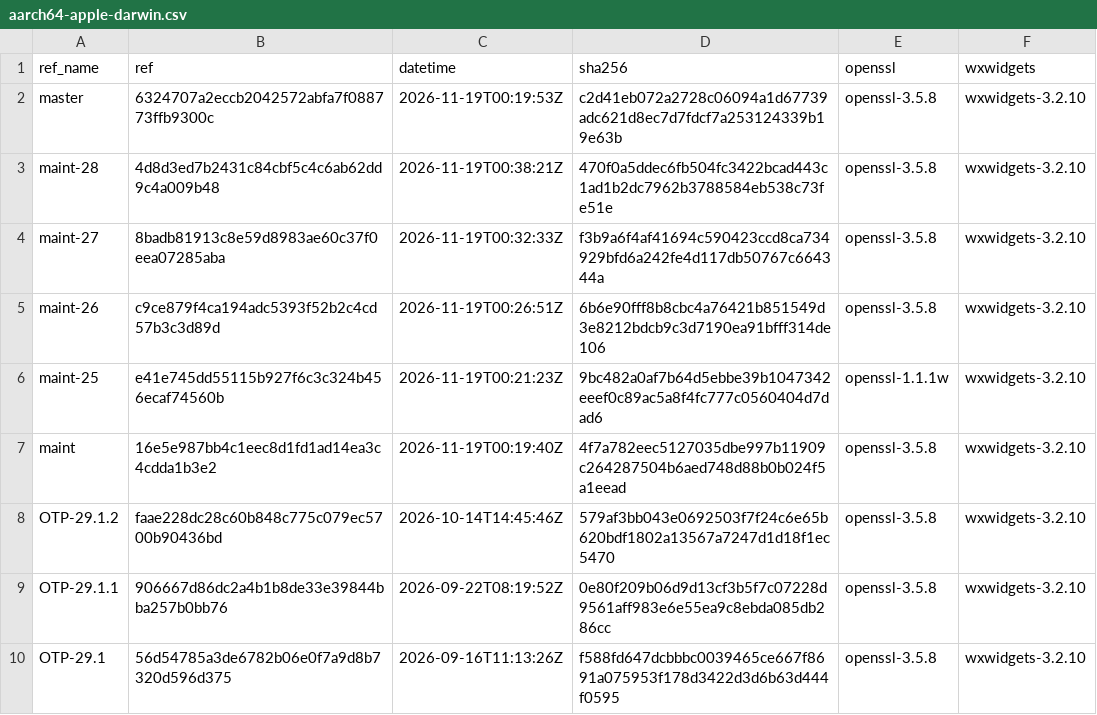
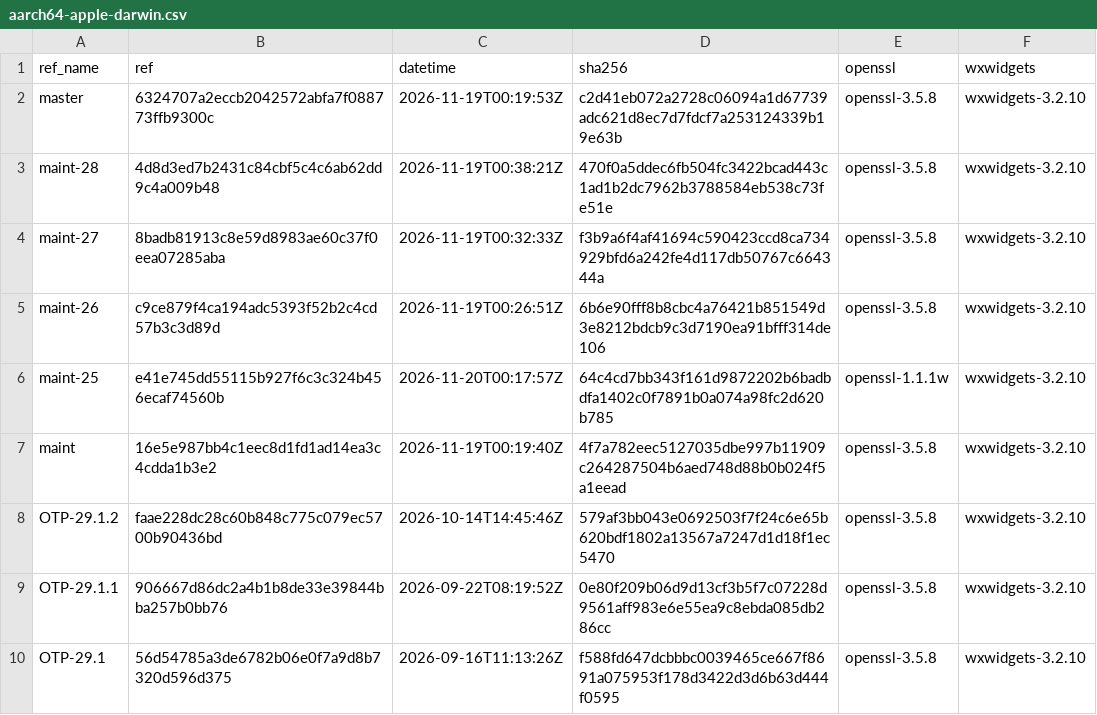
Before and after one commit to erlef/otp_builds, a CSV file: builds/aarch64-apple-darwin.csv, drawn as a sheet; only a part is shown.

```diff
--- a/builds/aarch64-apple-darwin.csv
+++ b/builds/aarch64-apple-darwin.csv
@@ -5,3 +5,3 @@ maint-27,8badb81913c8e59d8983ae60c37f0eea07285aba,2026-11-19T00:32:33Z,f3b9a6f4a
 maint-26,c9ce879f4ca194adc5393f52b2c4cd57b3c3d89d,2026-11-19T00:26:51Z,6b6e90fff8b8cbc4a76421b851549d3e8212bdcb9c3d7190ea91bfff314de106,openssl-3.5.8,wxwidgets-3.2.10
-maint-25,e41e745dd55115b927f6c3c324b456ecaf74560b,2026-11-19T00:21:23Z,9bc482a0af7b64d5ebbe39b1047342eeef0c89ac5a8f4fc777c0560404d7dad6,openssl-1.1.1w,wxwidgets-3.2.10
+maint-25,e41e745dd55115b927f6c3c324b456ecaf74560b,2026-11-20T00:17:57Z,64c4cd7bb343f161d9872202b6badbdfa1402c0f7891b0a074a98fc2d620b785,openssl-1.1.1w,wxwidgets-3.2.10
 maint,16e5e987bb4c1eec8d1fd1ad14ea3c4cdda1b3e2,2026-11-19T00:19:40Z,4f7a782eec5127035dbe997b11909c264287504b6aed748d88b0b024f5a1eead,openssl-3.5.8,wxwidgets-3.2.10
```
